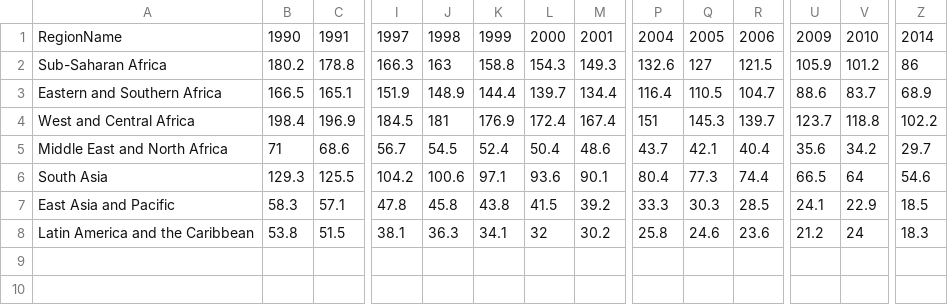
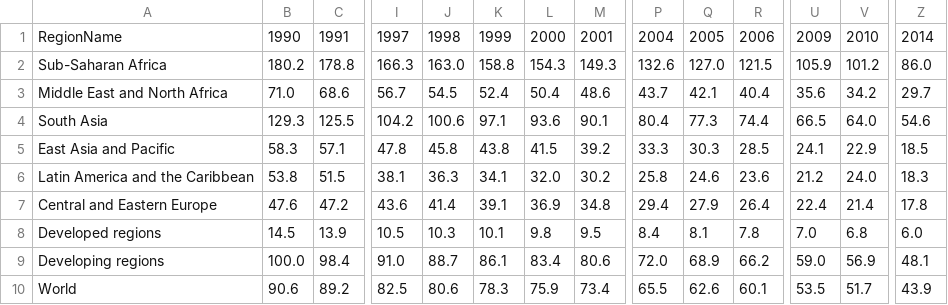
Before and after one commit to yan2014/ChildMortality, a CSV file: seven.csv, drawn as a sheet; only a part is shown, gaps mark what is left out; removed rows and columns are numbered as before the commit, all else as after; rows hold the shown columns only; the diff names each change by its address in the sheet, - before the commit and + after, or states it on an @@ line.

```diff
--- a/seven.csv
+++ b/seven.csv
-J2: 163
+J2: 163.0
-Q2: 127
+Q2: 127.0
-Z2: 86
+Z2: 86.0
-row 3: Eastern and Southern Africa | 166.5 | 165.1 | 151.9 | 148.9 | 144.4 | 139.7 | 134.4 | 116.4 | 110.5 | 104.7 | 88.6 | 83.7 | 68.9
-row 4: West and Central Africa | 198.4 | 196.9 | 184.5 | 181 | 176.9 | 172.4 | 167.4 | 151 | 145.3 | 139.7 | 123.7 | 118.8 | 102.2
-B3: 71
+B3: 71.0
-V4: 64
+V4: 64.0
-L6: 32
+L6: 32.0
-V6: 24
+V6: 24.0
+row 7: Central and Eastern Europe | 47.6 | 47.2 | 43.6 | 41.4 | 39.1 | 36.9 | 34.8 | 29.4 | 27.9 | 26.4 | 22.4 | 21.4 | 17.8
+row 8: Developed regions | 14.5 | 13.9 | 10.5 | 10.3 | 10.1 | 9.8 | 9.5 | 8.4 | 8.1 | 7.8 | 7.0 | 6.8 | 6.0
+row 9: Developing regions | 100.0 | 98.4 | 91.0 | 88.7 | 86.1 | 83.4 | 80.6 | 72.0 | 68.9 | 66.2 | 59.0 | 56.9 | 48.1
+row 10: World | 90.6 | 89.2 | 82.5 | 80.6 | 78.3 | 75.9 | 73.4 | 65.5 | 62.6 | 60.1 | 53.5 | 51.7 | 43.9
```
Also changed, not shown: 4 other files.
